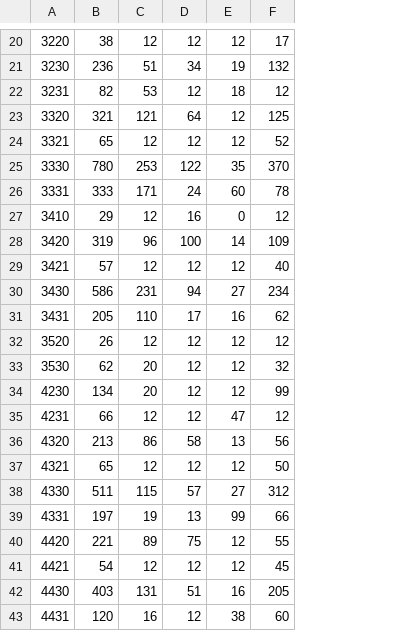
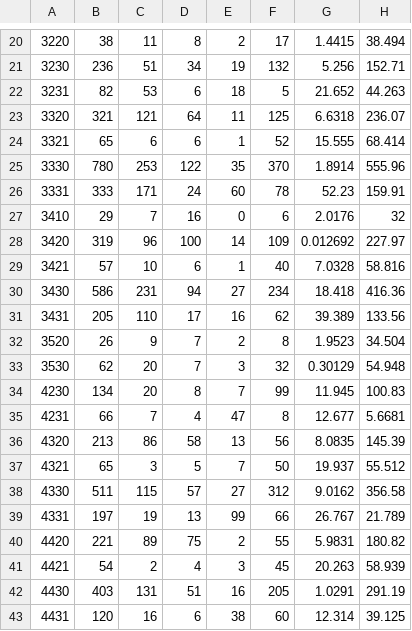
Before and after one commit to PeterSchmiedt/LIu1, a CSV file: output.csv, drawn as a sheet; only a part is shown, gaps mark what is left out; the diff covers the shown part only; the diff names each change by its address in the sheet, - before the commit and + after, or states it on an @@ line.

```diff
--- a/output.csv
+++ b/output.csv
+column G, rows 20-43: 1.4415 | 5.256 | 21.652 | 6.6318 | 15.555 | 1.8914 | 52.23 | 2.0176 | 0.012692 | 7.0328 | 18.418 | 39.389 | 1.9523 | 0.30129 | 11.945 | 12.677 | 8.0835 | 19.937 | 9.0162 | 26.767 | 5.9831 | 20.263 | 1.0291 | 12.314
+column H, rows 20-43: 38.494 | 152.71 | 44.263 | 236.07 | 68.414 | 555.96 | 159.91 | 32 | 227.97 | 58.816 | 416.36 | 133.56 | 34.504 | 54.948 | 100.83 | 5.6681 | 145.39 | 55.512 | 356.58 | 21.789 | 180.82 | 58.939 | 291.19 | 39.125
-C20: 12
+C20: 11
-D20: 12
+D20: 8
-E20: 12
+E20: 2
-D22: 12
+D22: 6
-F22: 12
+F22: 5
-E23: 12
+E23: 11
-C24: 12
+C24: 6
-D24: 12
+D24: 6
-E24: 12
+E24: 1
-C27: 12
+C27: 7
-F27: 12
+F27: 6
-C29: 12
+C29: 10
-D29: 12
+D29: 6
-E29: 12
+E29: 1
-C32: 12
+C32: 9
-D32:D33: 12
+D32:D33: 7
-E32: 12
+E32: 2
-F32: 12
+F32: 8
-E33: 12
+E33: 3
-D34: 12
+D34: 8
-E34: 12
+E34: 7
-C35: 12
+C35: 7
-D35: 12
+D35: 4
-F35: 12
+F35: 8
-C37: 12
+C37: 3
-D37: 12
+D37: 5
-E37: 12
+E37: 7
-E40: 12
+E40: 2
-C41: 12
+C41: 2
-D41: 12
+D41: 4
-E41: 12
+E41: 3
-D43: 12
+D43: 6
```
Also changed, not shown: 49 edited cells elsewhere in this file, 1 other file.
